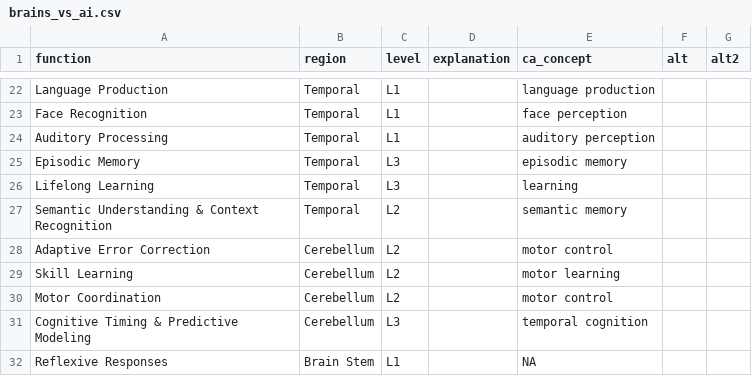
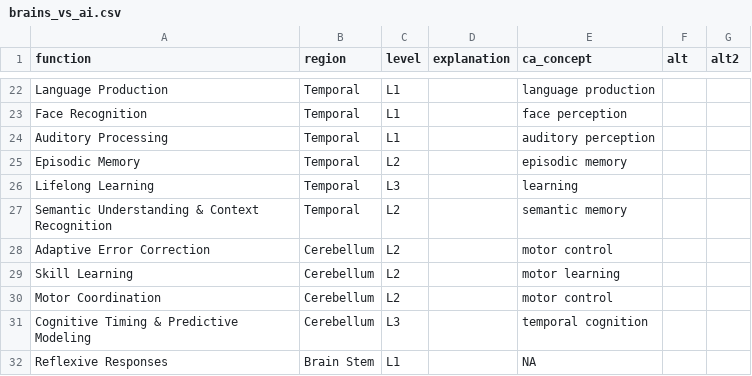
Before and after one commit to patrickmineault/neuro-taxonomy, a CSV file: data/brains_vs_ai.csv, drawn as a sheet; only a part is shown, gaps mark what is left out.

```diff
--- a/data/brains_vs_ai.csv
+++ b/data/brains_vs_ai.csv
@@ -24,3 +24,3 @@ Face Recognition,Temporal,L1,,face perception,,
 Auditory Processing,Temporal,L1,,auditory perception,,
-Episodic Memory,Temporal,L3,,episodic memory,,
+Episodic Memory,Temporal,L2,,episodic memory,,
 Lifelong Learning,Temporal,L3,,learning,,
```
Also changed, not shown: 4 other files.
